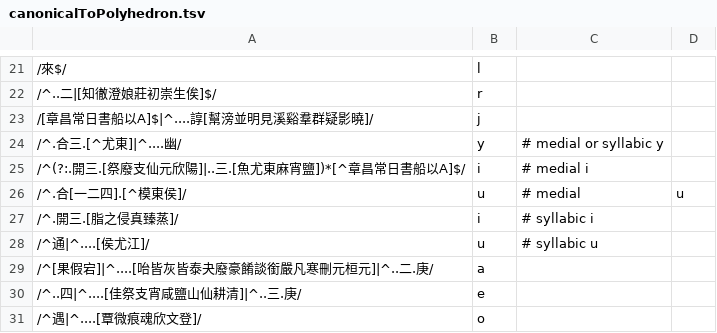
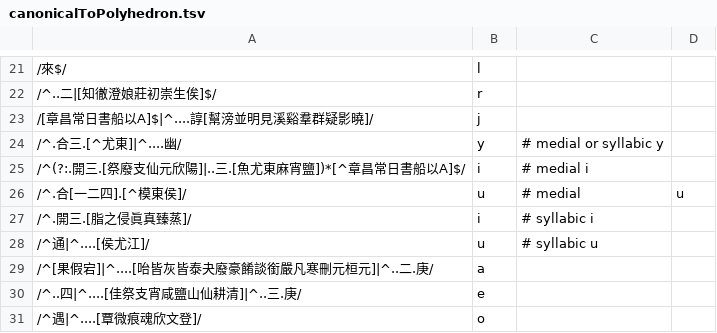
Before and after one commit to hhliow/mandarin, a TSV file: canonicalToPolyhedron.tsv, drawn as a sheet; only a part is shown, gaps mark what is left out.

Commit message:
Add alias

```diff
--- a/canonicalToPolyhedron.tsv
+++ b/canonicalToPolyhedron.tsv
@@ -26,3 +26,3 @@
 /^.合[一二四].[^模東侯]/	u	 # medial	u
-/^.開三.[脂之侵真臻蒸]/	i	# syllabic i
+/^.開三.[脂之侵眞真臻蒸]/	i	# syllabic i
 /^通|^....[侯尤江]/	u	# syllabic u
```
